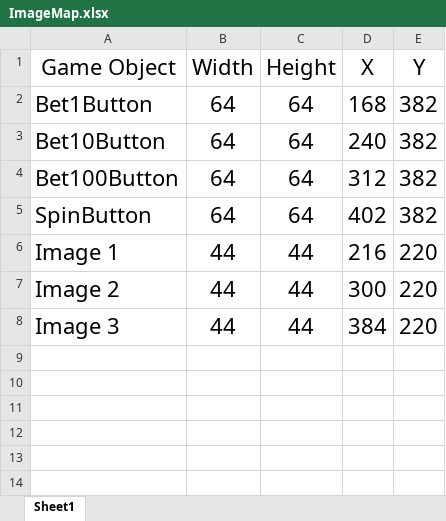
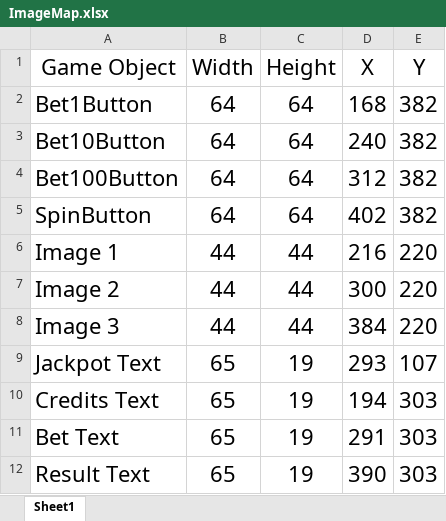
Before and after one commit to CentennialCollege/COMP397-W2016-SlotMachineDemo, an Excel workbook: Assets/images/ImageMap.xlsx, sheet Sheet1, drawn as a sheet; values as stored, in another font and other column widths than the file's, no borders; the diff names each change by its address in the sheet, - before the commit and + after, or states it on an @@ line.

```diff
--- a/Assets/images/ImageMap.xlsx (sheet Sheet1)
+++ b/Assets/images/ImageMap.xlsx (sheet Sheet1)
+row 9: Jackpot Text | 65 | 19 | 293 | 107
+row 10: Credits Text | 65 | 19 | 194 | 303
+row 11: Bet Text | 65 | 19 | 291 | 303
+row 12: Result Text | 65 | 19 | 390 | 303
```
Also changed, not shown: 14 other files.
